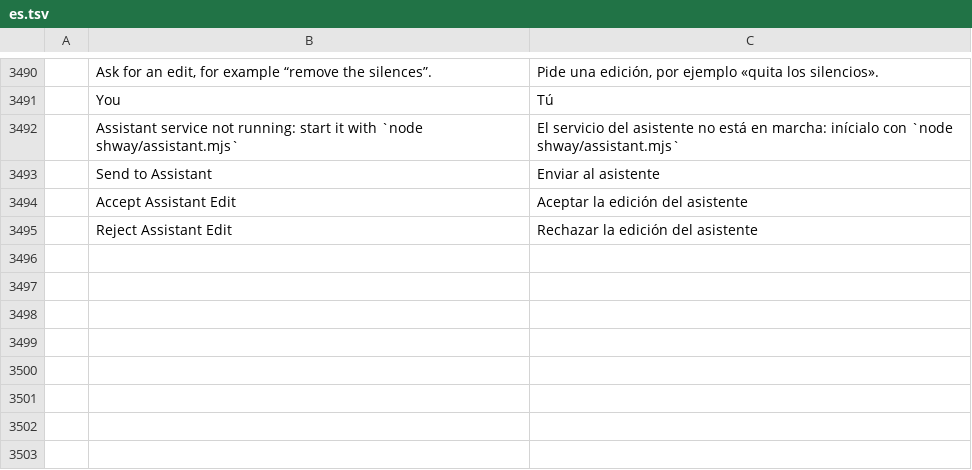
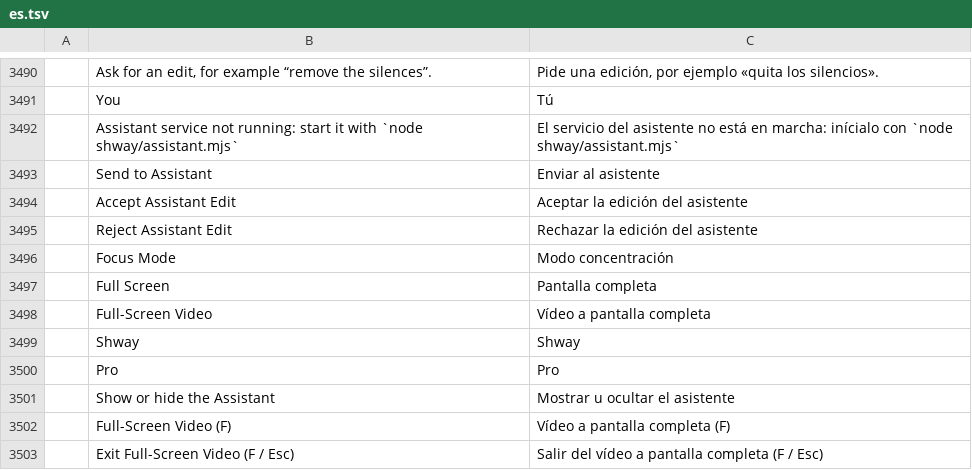
Before and after one commit to TheRealOP/Shway, a TSV file: crates/ui-egui/src/i18n/es.tsv, drawn as a sheet; only a part is shown, gaps mark what is left out.

```diff
--- a/crates/ui-egui/src/i18n/es.tsv
+++ b/crates/ui-egui/src/i18n/es.tsv
@@ -3495 +3495,9 @@
 	Reject Assistant Edit	Rechazar la edición del asistente
+	Focus Mode	Modo concentración
+	Full Screen	Pantalla completa
+	Full-Screen Video	Vídeo a pantalla completa
+	Shway	Shway
+	Pro	Pro
+	Show or hide the Assistant	Mostrar u ocultar el asistente
+	Full-Screen Video (F)	Vídeo a pantalla completa (F)
+	Exit Full-Screen Video (F / Esc)	Salir del vídeo a pantalla completa (F / Esc)
```
Also changed, not shown: 8 other files.
